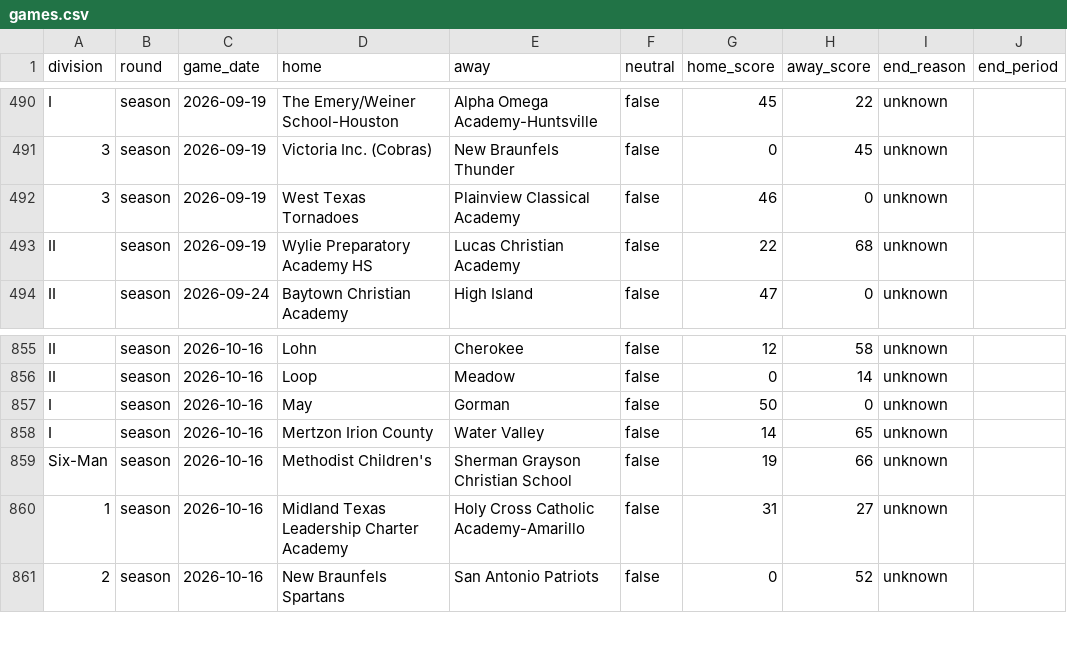
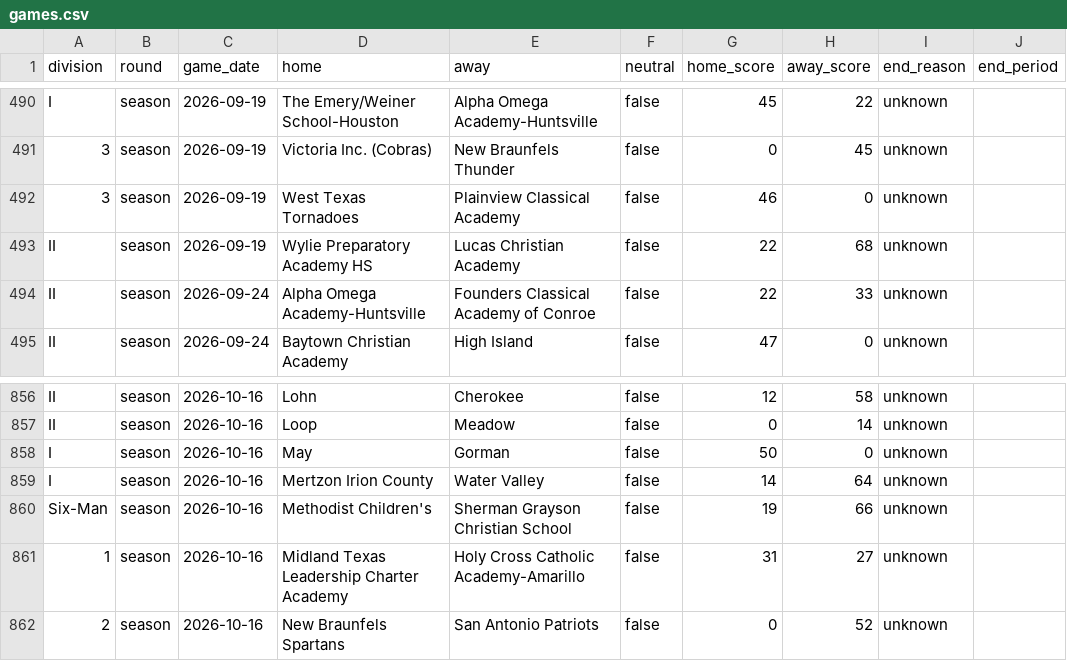
Before and after one commit to txsixman/txsixmanfootball, a CSV file: data/seed/maxpreps-2026/games.csv, drawn as a sheet; only a part is shown, gaps mark what is left out.

```diff
--- a/data/seed/maxpreps-2026/games.csv
+++ b/data/seed/maxpreps-2026/games.csv
@@ -493,2 +493,3 @@ I,season,2026-09-19,The Emery/Weiner School-Houston,Alpha Omega Academy-Huntsvil
 II,season,2026-09-19,Wylie Preparatory Academy HS,Lucas Christian Academy,false,22,68,unknown,
+II,season,2026-09-24,Alpha Omega Academy-Huntsville,Founders Classical Academy of Conroe,false,22,33,unknown,
 II,season,2026-09-24,Baytown Christian Academy,High Island,false,47,0,unknown,
@@ -857,3 +858,3 @@ II,season,2026-10-16,Loop,Meadow,false,0,14,unknown,
 I,season,2026-10-16,May,Gorman,false,50,0,unknown,
-I,season,2026-10-16,Mertzon Irion County,Water Valley,false,14,65,unknown,
+I,season,2026-10-16,Mertzon Irion County,Water Valley,false,14,64,unknown,
 Six-Man,season,2026-10-16,Methodist Children's,Sherman Grayson Christian School,false,19,66,unknown,
```
Also changed, not shown: data/seed/maxpreps-2026/playoffs.csv, 1 other file.
